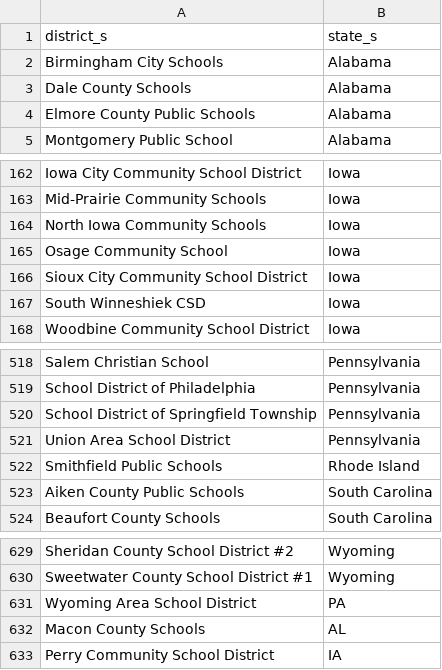
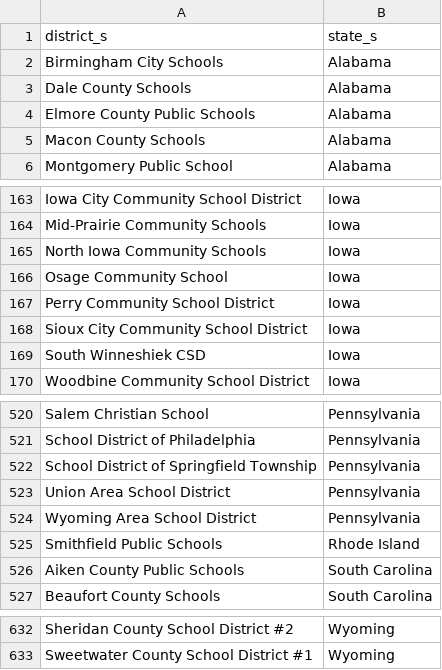
Before and after one commit to rodriguezjorgex/code-dot-org, a CSV file: pegasus/data/cdo-district-partners.csv, drawn as a sheet; only a part is shown, gaps mark what is left out; removed rows and columns are numbered as before the commit, all else as after; the diff names each change by its address in the sheet, - before the commit and + after, or states it on an @@ line.

Commit message:
staging content changes (-robo-commit)

```diff
--- a/pegasus/data/cdo-district-partners.csv
+++ b/pegasus/data/cdo-district-partners.csv
+row 5: Macon County Schools | Alabama
+row 167: Perry Community School District | Iowa
+row 524: Wyoming Area School District | Pennsylvania
-row 631: Wyoming Area School District | PA
-row 632: Macon County Schools | AL
-row 633: Perry Community School District | IA
```
